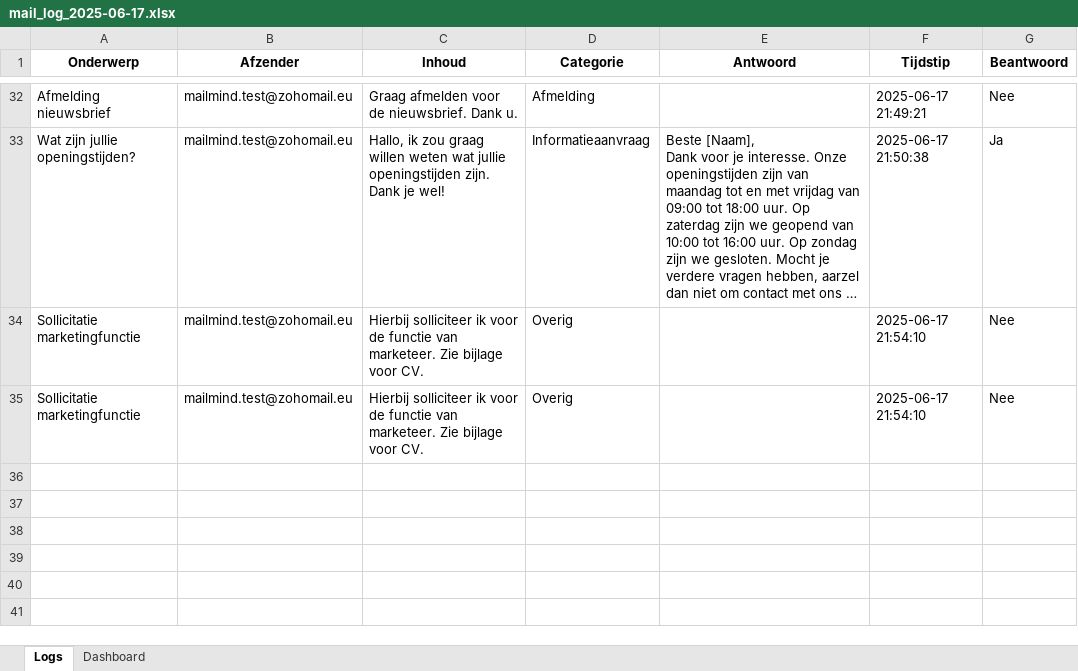
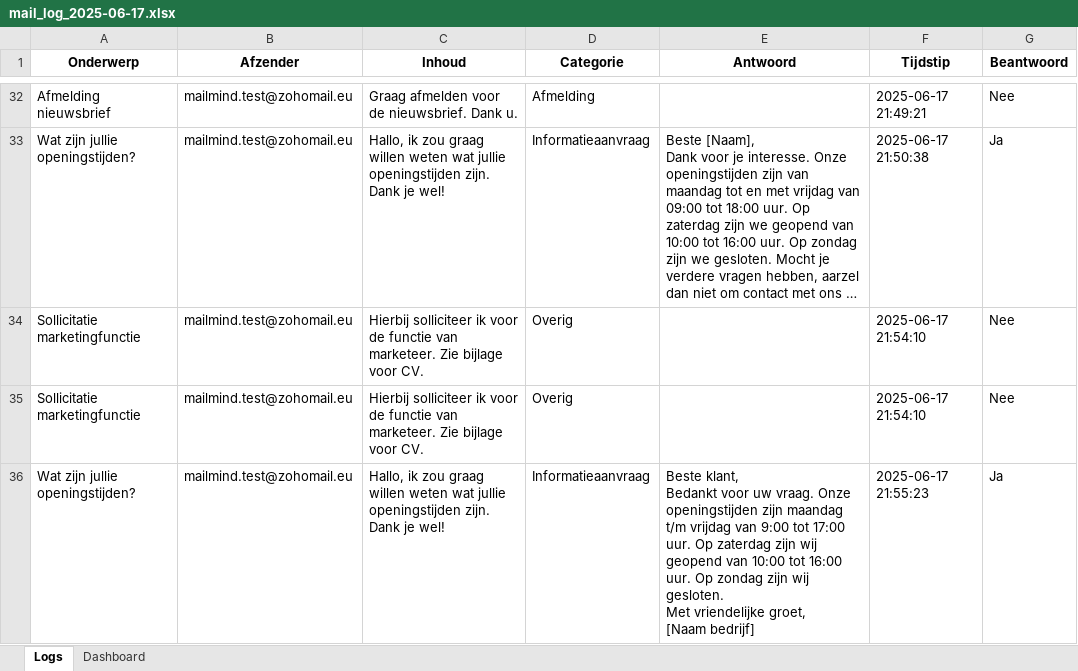
Before and after one commit to MailMind-app/streamlit-dashboard, an Excel workbook: logs/mail_log_2025-06-17.xlsx, sheet Logs, drawn as a sheet; only a part is shown, gaps mark what is left out; long unchanged cells end in …; values as stored, in another font and other column widths than the file's, no borders; conditional formats not drawn; ↵ is a line break in a cell; the diff names each change by its address in the sheet, - before the commit and + after, or states it on an @@ line.

Commit message:
Automatische test-sync: 2025-06-17 21:55:47

```diff
--- a/logs/mail_log_2025-06-17.xlsx (sheet Logs)
+++ b/logs/mail_log_2025-06-17.xlsx (sheet Logs)
+row 36: Wat zijn jullie openingstijden? | mailmind.test@zohomail.eu | Hallo, ik zou graag willen weten wat jullie openingstijden zijn. Dank je wel! | Informatieaanvraag | Beste klant, ↵ Bedankt voor uw vraag. Onze openingstijden zijn maandag t/m vrijdag van 9:00 tot 17:00 uur. Op zaterdag zijn wij geopend van 10:00 tot 16:00 uur. Op zondag zijn wij gesloten. ↵ Met vriendelijke groet, ↵ [Naam bedrijf] | 2025-06-17 21:55:23 | Ja
```
Also changed, not shown: sheet Dashboard.
